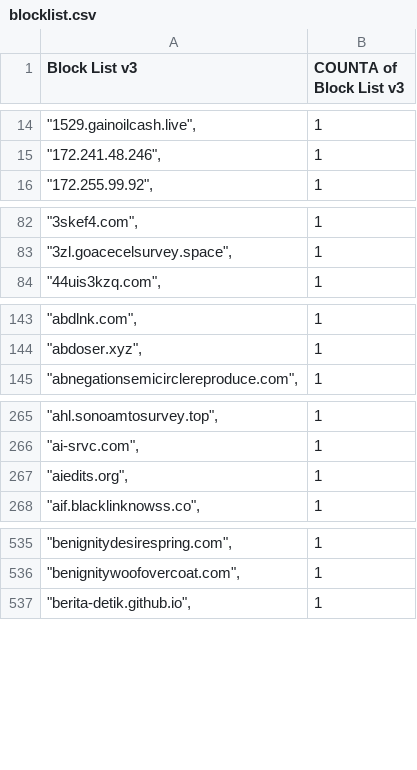
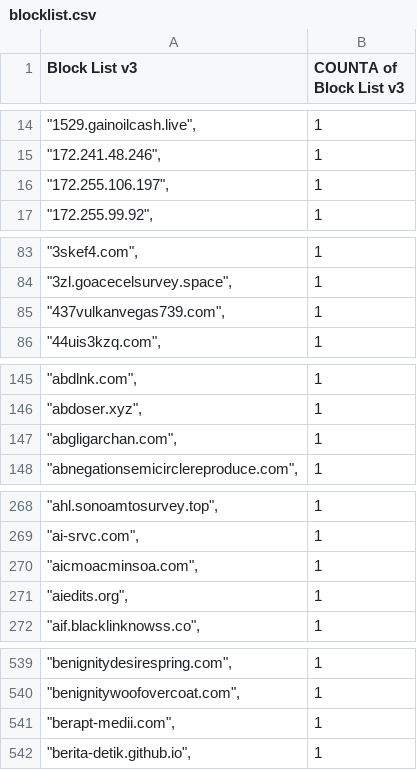
Before and after one commit to meganerasam/blocklist, a CSV file: blocklist.csv, drawn as a sheet; only a part is shown, gaps mark what is left out; the diff covers the shown part only; the diff names each change by its address in the sheet, - before the commit and + after, or states it on an @@ line.

```diff
--- a/blocklist.csv
+++ b/blocklist.csv
+row 16: "172.255.106.197", | 1
+row 85: "437vulkanvegas739.com", | 1
+row 147: "abgligarchan.com", | 1
+row 270: "aicmoacminsoa.com", | 1
+row 541: "berapt-medii.com", | 1
```
Also changed, not shown: 6 added rows and 1 edited cell elsewhere in this file.
